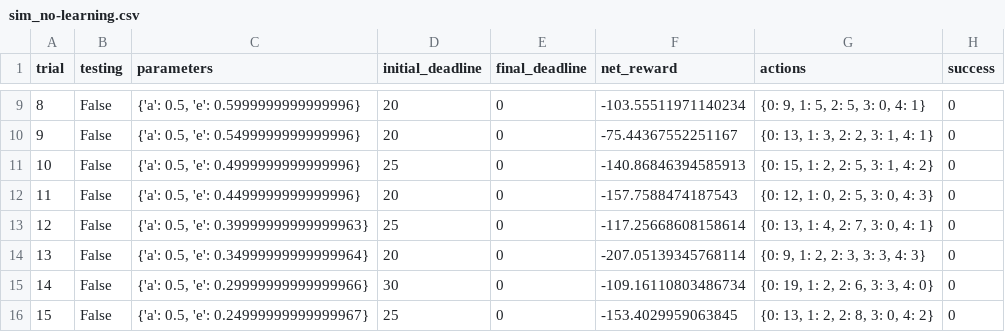
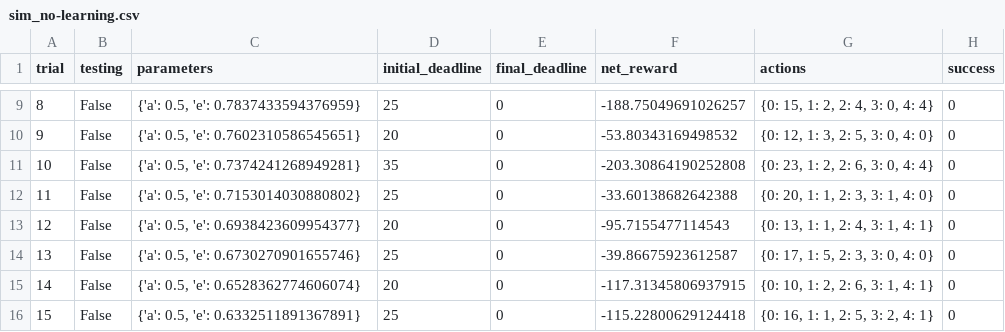
Before and after one commit to cr0309/MLEND, a CSV file: smartcab/logs/sim_no-learning.csv, drawn as a sheet; only a part is shown, gaps mark what is left out; the diff covers the shown part only.

```diff
--- a/smartcab/logs/sim_no-learning.csv
+++ b/smartcab/logs/sim_no-learning.csv
@@ -9,8 +9,8 @@ trial,testing,parameters,initial_deadline,final_deadline,net_reward,actions,succ
-8,False,"{'a': 0.5, 'e': 0.5999999999999996}",20,0,-103.55511971140234,"{0: 9, 1: 5, 2: 5, 3: 0, 4: 1}",0
-9,False,"{'a': 0.5, 'e': 0.5499999999999996}",20,0,-75.44367552251167,"{0: 13, 1: 3, 2: 2, 3: 1, 4: 1}",0
-10,False,"{'a': 0.5, 'e': 0.4999999999999996}",25,0,-140.86846394585913,"{0: 15, 1: 2, 2: 5, 3: 1, 4: 2}",0
-11,False,"{'a': 0.5, 'e': 0.4499999999999996}",20,0,-157.7588474187543,"{0: 12, 1: 0, 2: 5, 3: 0, 4: 3}",0
-12,False,"{'a': 0.5, 'e': 0.39999999999999963}",25,0,-117.25668608158614,"{0: 13, 1: 4, 2: 7, 3: 0, 4: 1}",0
-13,False,"{'a': 0.5, 'e': 0.34999999999999964}",20,0,-207.05139345768114,"{0: 9, 1: 2, 2: 3, 3: 3, 4: 3}",0
-14,False,"{'a': 0.5, 'e': 0.29999999999999966}",30,0,-109.16110803486734,"{0: 19, 1: 2, 2: 6, 3: 3, 4: 0}",0
-15,False,"{'a': 0.5, 'e': 0.24999999999999967}",25,0,-153.4029959063845,"{0: 13, 1: 2, 2: 8, 3: 0, 4: 2}",0
+8,False,"{'a': 0.5, 'e': 0.7837433594376959}",25,0,-188.75049691026257,"{0: 15, 1: 2, 2: 4, 3: 0, 4: 4}",0
+9,False,"{'a': 0.5, 'e': 0.7602310586545651}",20,0,-53.80343169498532,"{0: 12, 1: 3, 2: 5, 3: 0, 4: 0}",0
+10,False,"{'a': 0.5, 'e': 0.7374241268949281}",35,0,-203.30864190252808,"{0: 23, 1: 2, 2: 6, 3: 0, 4: 4}",0
+11,False,"{'a': 0.5, 'e': 0.7153014030880802}",25,0,-33.60138682642388,"{0: 20, 1: 1, 2: 3, 3: 1, 4: 0}",0
+12,False,"{'a': 0.5, 'e': 0.6938423609954377}",20,0,-95.7155477114543,"{0: 13, 1: 1, 2: 4, 3: 1, 4: 1}",0
+13,False,"{'a': 0.5, 'e': 0.6730270901655746}",25,0,-39.86675923612587,"{0: 17, 1: 5, 2: 3, 3: 0, 4: 0}",0
+14,False,"{'a': 0.5, 'e': 0.6528362774606074}",20,0,-117.31345806937915,"{0: 10, 1: 2, 2: 6, 3: 1, 4: 1}",0
+15,False,"{'a': 0.5, 'e': 0.6332511891367891}",25,0,-115.22800629124418,"{0: 16, 1: 1, 2: 5, 3: 2, 4: 1}",0
```
Also changed, not shown: 89 edited cells elsewhere in this file, smartcab/logs/sim_default-learning.csv, 6 other files.
